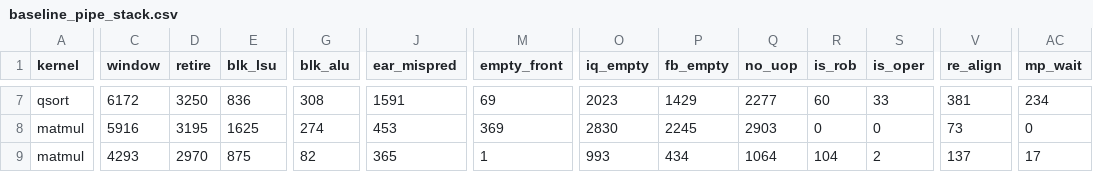
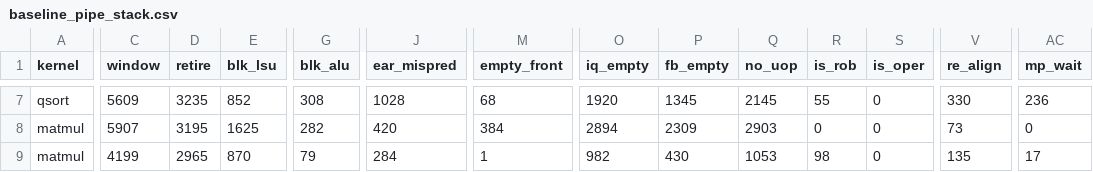
Before and after one commit to quantiumv/core, a CSV file: verification/perf/baseline_pipe_stack.csv, drawn as a sheet; only a part is shown, gaps mark what is left out; the diff covers the shown part only; the diff names each change by its address in the sheet, - before the commit and + after, or states it on an @@ line.

```diff
--- a/verification/perf/baseline_pipe_stack.csv
+++ b/verification/perf/baseline_pipe_stack.csv
-C7 (window): 6172
+C7 (window): 5609
-D7 (retire): 3250
+D7 (retire): 3235
-E7 (blk_lsu): 836
+E7 (blk_lsu): 852
-J7 (ear_mispred): 1591
+J7 (ear_mispred): 1028
-M7 (empty_front): 69
+M7 (empty_front): 68
-O7 (iq_empty): 2023
+O7 (iq_empty): 1920
-P7 (fb_empty): 1429
+P7 (fb_empty): 1345
-Q7 (no_uop): 2277
+Q7 (no_uop): 2145
-R7 (is_rob): 60
+R7 (is_rob): 55
-S7 (is_oper): 33
+S7 (is_oper): 0
-V7 (re_align): 381
+V7 (re_align): 330
-AC7 (mp_wait): 234
+AC7 (mp_wait): 236
-C8 (window): 5916
+C8 (window): 5907
-G8 (blk_alu): 274
+G8 (blk_alu): 282
-J8 (ear_mispred): 453
+J8 (ear_mispred): 420
-M8 (empty_front): 369
+M8 (empty_front): 384
-O8 (iq_empty): 2830
+O8 (iq_empty): 2894
-P8 (fb_empty): 2245
+P8 (fb_empty): 2309
-C9 (window): 4293
+C9 (window): 4199
-D9 (retire): 2970
+D9 (retire): 2965
-E9 (blk_lsu): 875
+E9 (blk_lsu): 870
-G9 (blk_alu): 82
+G9 (blk_alu): 79
-J9 (ear_mispred): 365
+J9 (ear_mispred): 284
-O9 (iq_empty): 993
+O9 (iq_empty): 982
-P9 (fb_empty): 434
+P9 (fb_empty): 430
-Q9 (no_uop): 1064
+Q9 (no_uop): 1053
-R9 (is_rob): 104
+R9 (is_rob): 98
-S9 (is_oper): 2
+S9 (is_oper): 0
-V9 (re_align): 137
+V9 (re_align): 135
```
Also changed, not shown: 105 edited cells elsewhere in this file, verification/perf/baseline_pipe.csv, verification/perf/baseline_pipe_lsq.csv, 8 other files.
